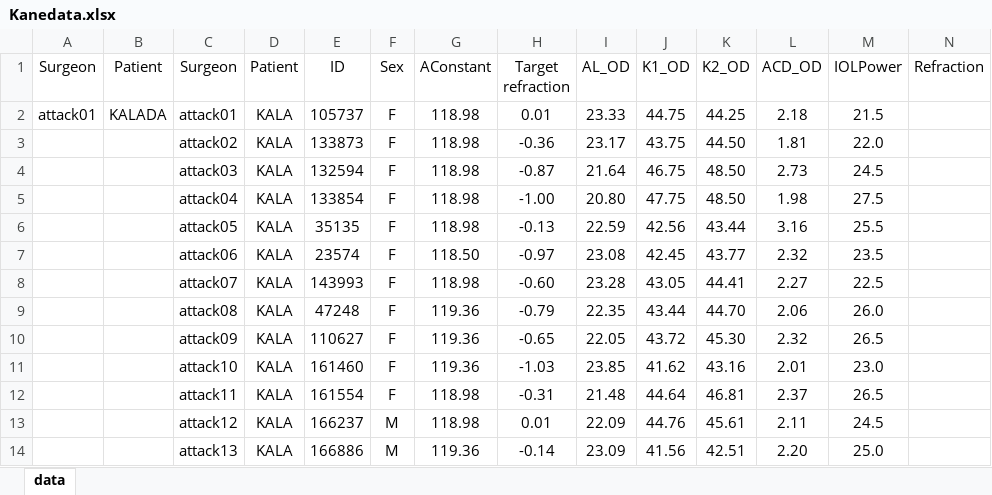
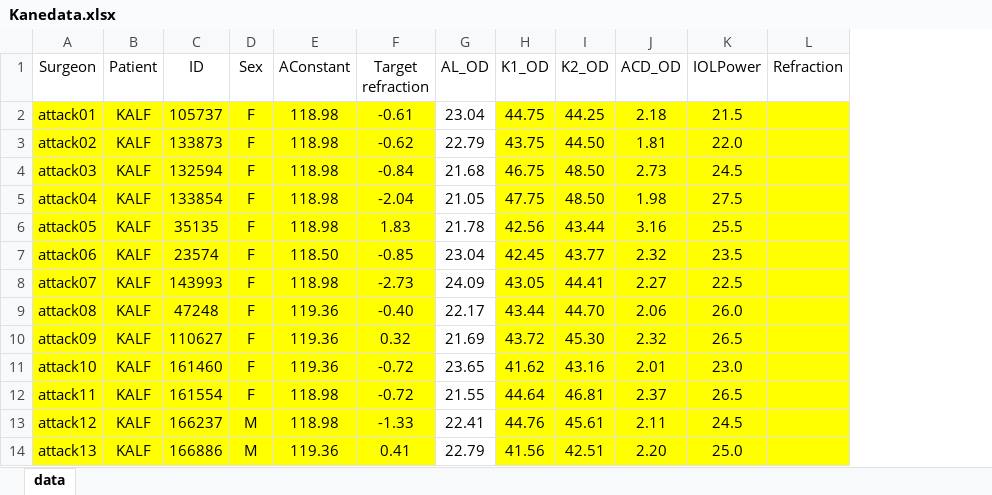
Before and after one commit to yokamoto5742/BarrettAutomate, an Excel workbook: Kanedata.xlsx, sheet data, drawn as a sheet; only a part is shown; values as stored, in another font and other column widths than the file's, no borders; removed rows and columns are numbered as before the commit, all else as after; the diff covers the shown part only; the diff names each change by its address in the sheet, - before the commit and + after, or states it on an @@ line.

```diff
--- a/Kanedata.xlsx (sheet data)
+++ b/Kanedata.xlsx (sheet data)
-column A (Surgeon), row 2: attack01
-column B (Patient), row 2: KALADA
-A2:F14 fill: none
+A2:F14 fill: #FFFF00
-B2:B14 (Patient): KALA
+B2:B14 (Patient): KALF
-F2 (Target refraction): 0.01
+F2 (Target refraction): -0.61
-G2 (AL_OD): 23.33
+G2 (AL_OD): 23.04
-H2:L14 fill: none
+H2:L14 fill: #FFFF00
-F3 (Target refraction): -0.36
+F3 (Target refraction): -0.62
-G3 (AL_OD): 23.17
+G3 (AL_OD): 22.79
-F4 (Target refraction): -0.87
+F4 (Target refraction): -0.84
-G4 (AL_OD): 21.64
+G4 (AL_OD): 21.68
-F5 (Target refraction): -1.00
+F5 (Target refraction): -2.04
-G5 (AL_OD): 20.80
+G5 (AL_OD): 21.05
-F6 (Target refraction): -0.13
+F6 (Target refraction): 1.83
-G6 (AL_OD): 22.59
+G6 (AL_OD): 21.78
-F7 (Target refraction): -0.97
+F7 (Target refraction): -0.85
-G7 (AL_OD): 23.08
+G7 (AL_OD): 23.04
-F8 (Target refraction): -0.60
+F8 (Target refraction): -2.73
-G8 (AL_OD): 23.28
+G8 (AL_OD): 24.09
-F9 (Target refraction): -0.79
+F9 (Target refraction): -0.40
-G9 (AL_OD): 22.35
+G9 (AL_OD): 22.17
-F10 (Target refraction): -0.65
+F10 (Target refraction): 0.32
-G10 (AL_OD): 22.05
+G10 (AL_OD): 21.69
-F11 (Target refraction): -1.03
+F11 (Target refraction): -0.72
-G11 (AL_OD): 23.85
+G11 (AL_OD): 23.65
-F12 (Target refraction): -0.31
+F12 (Target refraction): -0.72
-G12 (AL_OD): 21.48
+G12 (AL_OD): 21.55
-F13 (Target refraction): 0.01
+F13 (Target refraction): -1.33
-G13 (AL_OD): 22.09
+G13 (AL_OD): 22.41
-F14 (Target refraction): -0.14
+F14 (Target refraction): 0.41
-G14 (AL_OD): 23.09
+G14 (AL_OD): 22.79
```
Also changed, not shown: 69 edited cells and cell formats elsewhere in this sheet, IOLCalcdata.xlsx, 3 other files.
